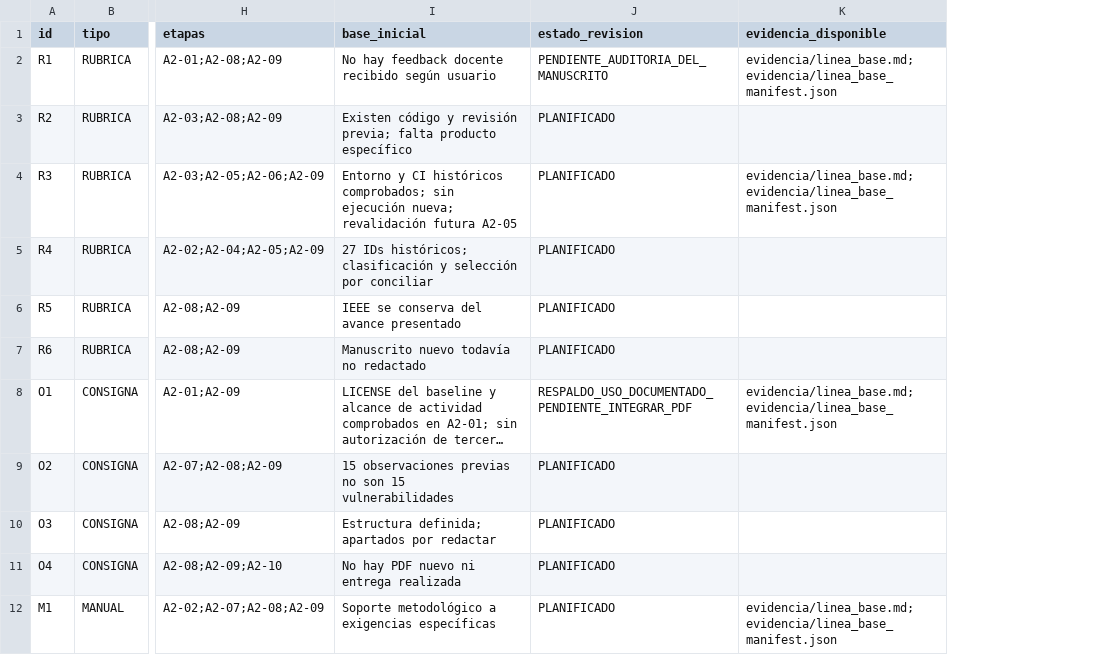
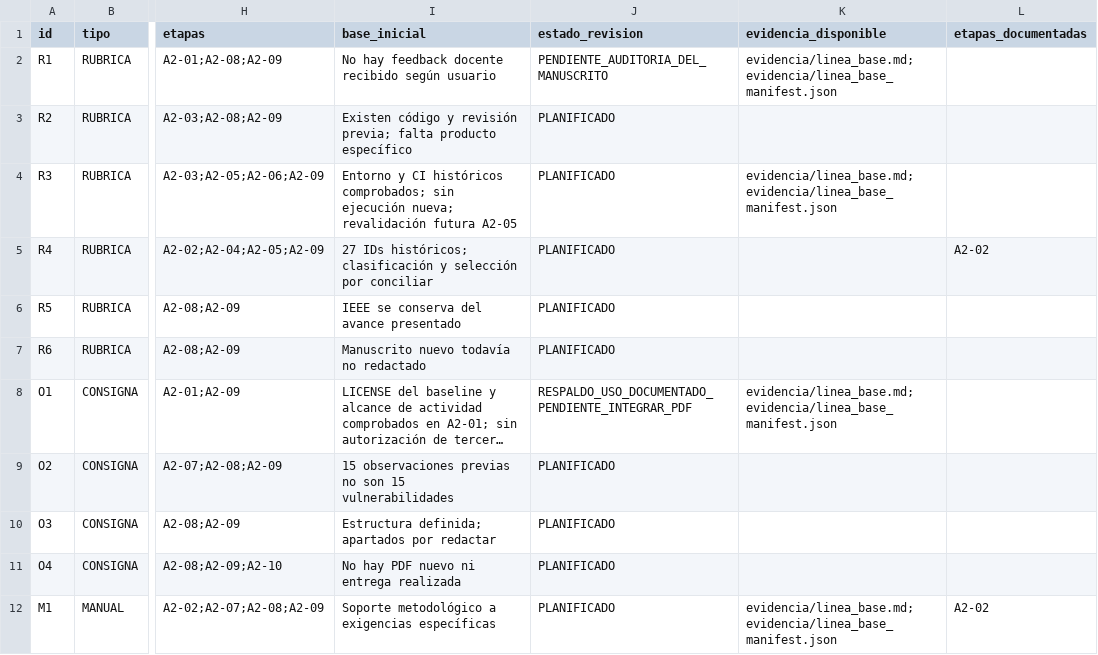
Before and after one commit to Arkthos/saleor, a CSV file: security/cybermarket/academic/avance2/MATRIZ_RUBRICA.csv, drawn as a sheet; only a part is shown, gaps mark what is left out; long unchanged cells end in …; the diff names each change by its address in the sheet, - before the commit and + after, or states it on an @@ line.

Commit message:
docs(cybermarket): close A2-02 requirement and oracle reconciliation

```diff
--- a/security/cybermarket/academic/avance2/MATRIZ_RUBRICA.csv
+++ b/security/cybermarket/academic/avance2/MATRIZ_RUBRICA.csv
+column L (etapas_documentadas), rows 5-12: A2-02 |  |  |  |  |  |  | A2-02
```
Also changed, not shown: 7 other files.
